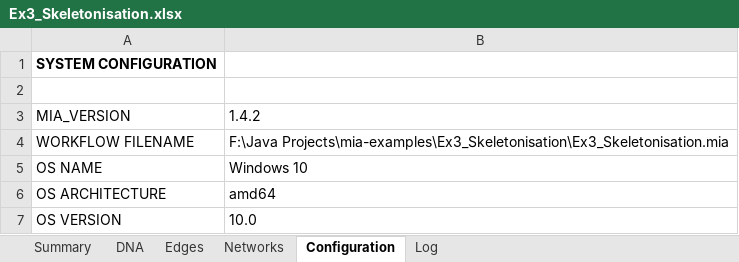
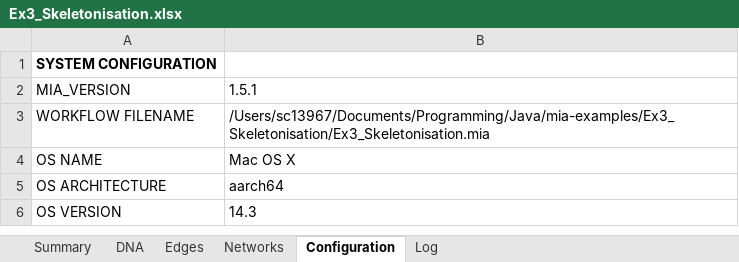
Before and after one commit to mianalysis/mia-examples, an Excel workbook: Ex3_Skeletonisation/ExampleResults/Ex3_Skeletonisation.xlsx, sheet Configuration, drawn as a sheet; only a part is shown; values as stored, in another font and other column widths than the file's, no borders; removed rows and columns are numbered as before the commit, all else as after; the diff covers the shown part only; the diff names each change by its address in the sheet, - before the commit and + after, or states it on an @@ line.

```diff
--- a/Ex3_Skeletonisation/ExampleResults/Ex3_Skeletonisation.xlsx (sheet Configuration)
+++ b/Ex3_Skeletonisation/ExampleResults/Ex3_Skeletonisation.xlsx (sheet Configuration)
-row 2: (empty)
-B2: 1.4.2
+B2: 1.5.1
-B3: F:\Java Projects\mia-examples\Ex3_Skeletonisation\Ex3_Skeletonisation.mia
+B3: /Users/sc13967/Documents/Programming/Java/mia-examples/Ex3_Skeletonisation/Ex3_Skeletonisation.mia
-B4: Windows 10
+B4: Mac OS X
-B5: amd64
+B5: aarch64
-B6: 10.0
+B6: 14.3
```
Also changed, not shown: 3 edited cells elsewhere in this sheet, sheet Edges, sheet DNA, sheet Networks, sheet Log, sheet Summary, charts or pictures, Ex1_NucleiSegmentation/ExampleResults/Ex1_NucleiSegmentation.xlsx, Ex2_ObjectTracking/ExampleResults/Ex2_Cell-Image-Library-11813.xlsx, 12 other files.
